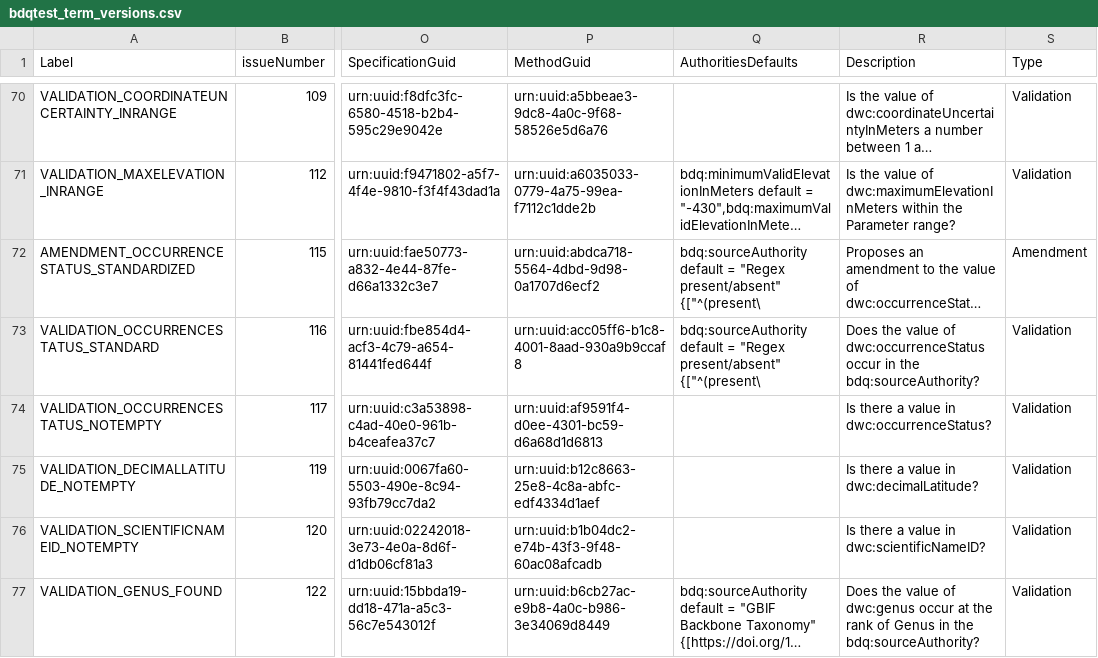
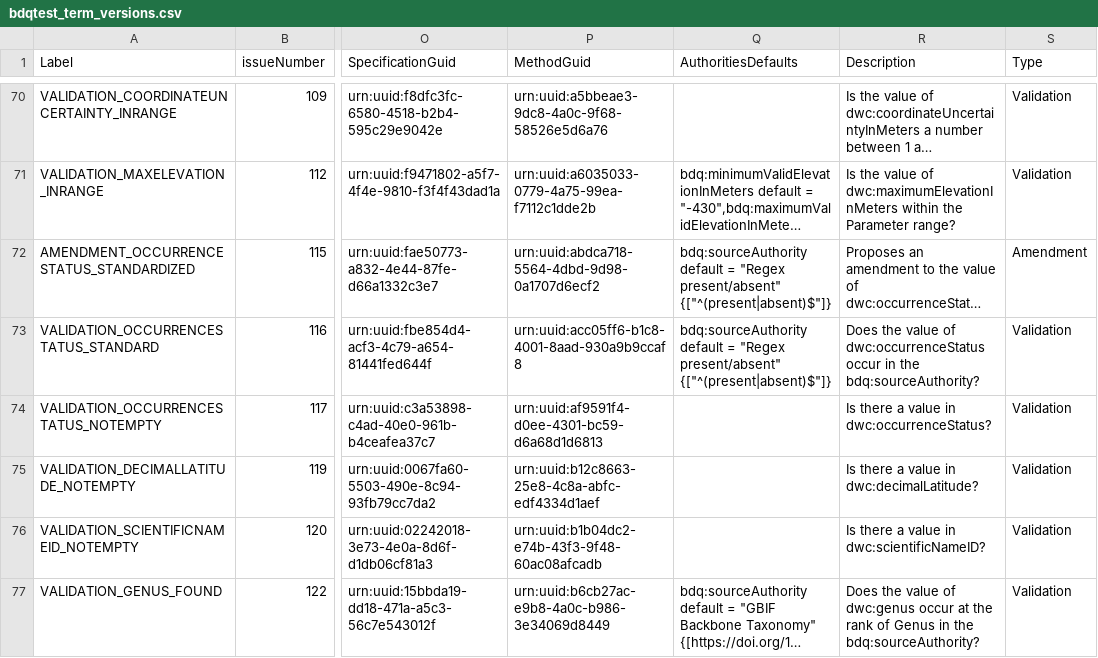
Before and after one commit to tdwg/bdq, a CSV file: tg2/_review/vocabulary/bdqtest_term_versions.csv, drawn as a sheet; only a part is shown, gaps mark what is left out; long unchanged cells end in …; the diff names each change by its address in the sheet, - before the commit and + after, or states it on an @@ line.

Commit message:
Correcting an error introduced in the export of tests from markdown tables in github issues into csv list of tests, presence of a | in a regular expression was truncating sourceAuthority values.  Fixed in master CSV file and propagated manually to RDF representations and term-version csv.

```diff
--- a/tg2/_review/vocabulary/bdqtest_term_versions.csv
+++ b/tg2/_review/vocabulary/bdqtest_term_versions.csv
-Q72:Q73 (AuthoritiesDefaults): …"Regex present/absent" {["^(present\
+Q72:Q73 (AuthoritiesDefaults): …"Regex present/absent" {["^(present|absent)$"]}
```
Also changed, not shown: tg2/core/TG2_tests.csv, 3 other files.
